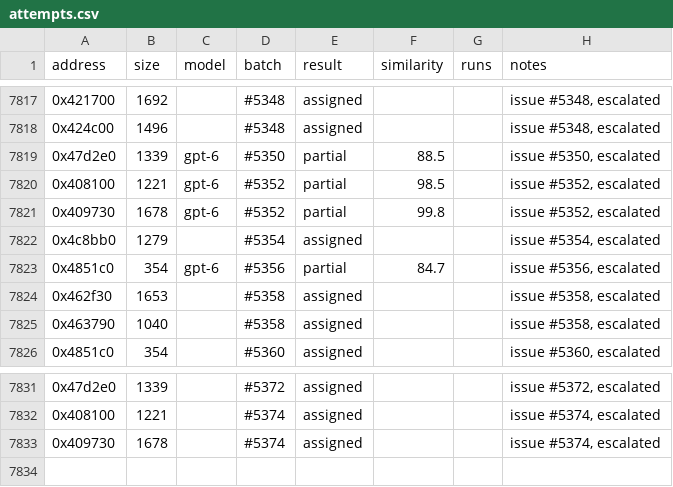
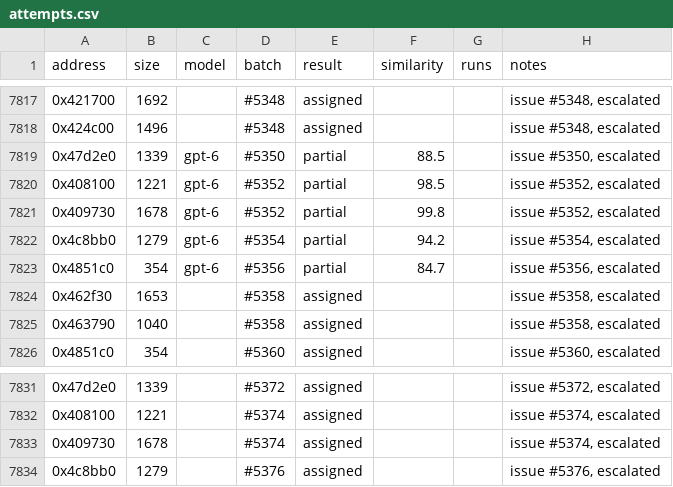
Before and after one commit to CubeB/byte-tactics, a CSV file: data/attempts.csv, drawn as a sheet; only a part is shown, gaps mark what is left out.

```diff
--- a/data/attempts.csv
+++ b/data/attempts.csv
@@ -7821,3 +7821,3 @@ address,size,model,batch,result,similarity,runs,notes
 0x409730,1678,gpt-6,#5352,partial,99.8,,"issue #5352, escalated"
-0x4c8bb0,1279,,#5354,assigned,,,"issue #5354, escalated"
+0x4c8bb0,1279,gpt-6,#5354,partial,94.2,,"issue #5354, escalated"
 0x4851c0,354,gpt-6,#5356,partial,84.7,,"issue #5356, escalated"
@@ -7833 +7833,2 @@ address,size,model,batch,result,similarity,runs,notes
 0x409730,1678,,#5374,assigned,,,"issue #5374, escalated"
+0x4c8bb0,1279,,#5376,assigned,,,"issue #5376, escalated"
```
Also changed, not shown: data/batches.csv, 1 other file.
